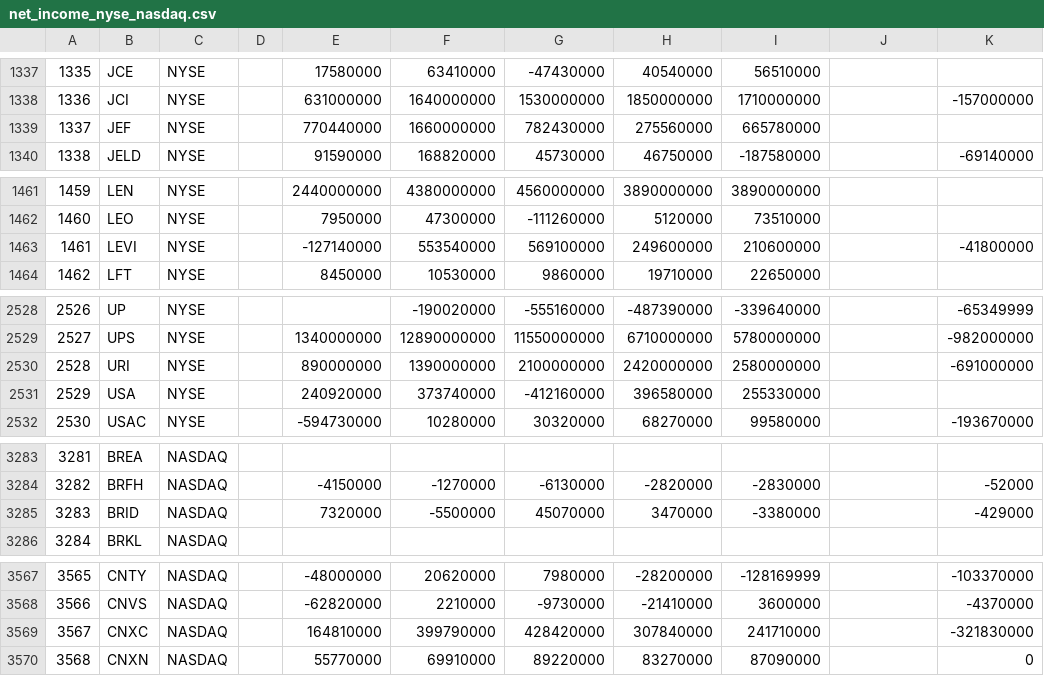
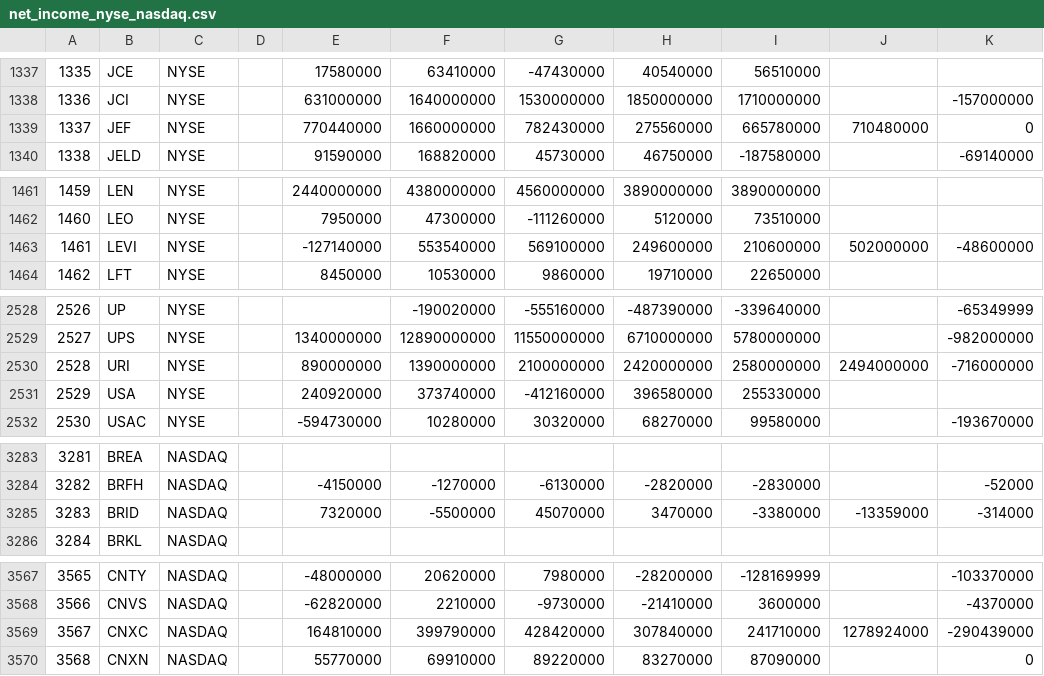
Before and after one commit to d-capital/finefoliobe, a CSV file: net_income_nyse_nasdaq.csv, drawn as a sheet; only a part is shown, gaps mark what is left out; the diff covers the shown part only.

Commit message:
nyse data update

```diff
--- a/net_income_nyse_nasdaq.csv
+++ b/net_income_nyse_nasdaq.csv
@@ -1338,3 +1338,3 @@
 1336,JCI,NYSE,,631000000,1640000000,1530000000,1850000000,1710000000,,-157000000
-1337,JEF,NYSE,,770440000,1660000000,782430000,275560000,665780000,,
+1337,JEF,NYSE,,770440000,1660000000,782430000,275560000,665780000,710480000,0
 1338,JELD,NYSE,,91590000,168820000,45730000,46750000,-187580000,,-69140000
@@ -1462,3 +1462,3 @@
 1460,LEO,NYSE,,7950000,47300000,-111260000,5120000,73510000,,
-1461,LEVI,NYSE,,-127140000,553540000,569100000,249600000,210600000,,-41800000
+1461,LEVI,NYSE,,-127140000,553540000,569100000,249600000,210600000,502000000,-48600000
 1462,LFT,NYSE,,8450000,10530000,9860000,19710000,22650000,,
@@ -2529,3 +2529,3 @@
 2527,UPS,NYSE,,1340000000,12890000000,11550000000,6710000000,5780000000,,-982000000
-2528,URI,NYSE,,890000000,1390000000,2100000000,2420000000,2580000000,,-691000000
+2528,URI,NYSE,,890000000,1390000000,2100000000,2420000000,2580000000,2494000000,-716000000
 2529,USA,NYSE,,240920000,373740000,-412160000,396580000,255330000,,
@@ -3284,3 +3284,3 @@
 3282,BRFH,NASDAQ,,-4150000,-1270000,-6130000,-2820000,-2830000,,-52000
-3283,BRID,NASDAQ,,7320000,-5500000,45070000,3470000,-3380000,,-429000
+3283,BRID,NASDAQ,,7320000,-5500000,45070000,3470000,-3380000,-13359000,-314000
 3284,BRKL,NASDAQ,,,,,,,,
@@ -3568,3 +3568,3 @@
 3566,CNVS,NASDAQ,,-62820000,2210000,-9730000,-21410000,3600000,,-4370000
-3567,CNXC,NASDAQ,,164810000,399790000,428420000,307840000,241710000,,-321830000
+3567,CNXC,NASDAQ,,164810000,399790000,428420000,307840000,241710000,1278924000,-290439000
 3568,CNXN,NASDAQ,,55770000,69910000,89220000,83270000,87090000,,0
```
Also changed, not shown: 3 edited cells elsewhere in this file.
